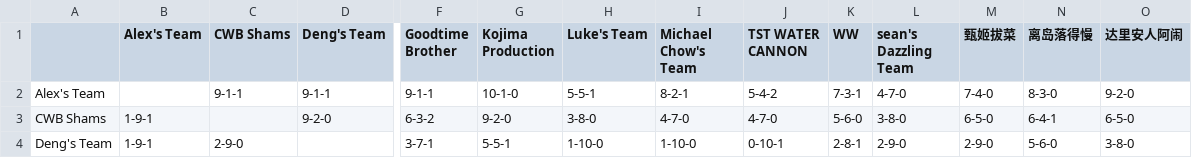
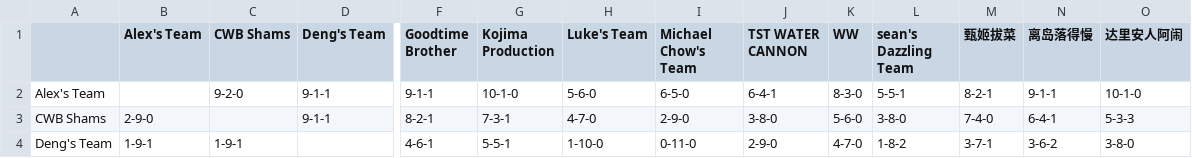
Before and after one commit to williamww19/fantasy, a CSV file: data/league_24138/weekly_summary/week_12.csv, drawn as a sheet; only a part is shown, gaps mark what is left out; the diff covers the shown part only; the diff names each change by its address in the sheet, - before the commit and + after, or states it on an @@ line.

```diff
--- a/data/league_24138/weekly_summary/week_12.csv
+++ b/data/league_24138/weekly_summary/week_12.csv
-C2 (CWB Shams): 9-1-1
+C2 (CWB Shams): 9-2-0
-H2 (Luke's Team): 5-5-1
+H2 (Luke's Team): 5-6-0
-I2 (Michael Chow's Team): 8-2-1
+I2 (Michael Chow's Team): 6-5-0
-J2 (TST WATER CANNON): 5-4-2
+J2 (TST WATER CANNON): 6-4-1
-K2 (WW): 7-3-1
+K2 (WW): 8-3-0
-L2 (sean's Dazzling Team): 4-7-0
+L2 (sean's Dazzling Team): 5-5-1
-M2 (甄姬拔菜): 7-4-0
+M2 (甄姬拔菜): 8-2-1
-N2 (离岛落得慢): 8-3-0
+N2 (离岛落得慢): 9-1-1
-O2 (达里安人阿闹): 9-2-0
+O2 (达里安人阿闹): 10-1-0
-B3 (Alex's Team): 1-9-1
+B3 (Alex's Team): 2-9-0
-D3 (Deng's Team): 9-2-0
+D3 (Deng's Team): 9-1-1
-F3 (Goodtime Brother): 6-3-2
+F3 (Goodtime Brother): 8-2-1
-G3 (Kojima Production): 9-2-0
+G3 (Kojima Production): 7-3-1
-H3 (Luke's Team): 3-8-0
+H3 (Luke's Team): 4-7-0
-I3 (Michael Chow's Team): 4-7-0
+I3 (Michael Chow's Team): 2-9-0
-J3 (TST WATER CANNON): 4-7-0
+J3 (TST WATER CANNON): 3-8-0
-M3 (甄姬拔菜): 6-5-0
+M3 (甄姬拔菜): 7-4-0
-O3 (达里安人阿闹): 6-5-0
+O3 (达里安人阿闹): 5-3-3
-C4 (CWB Shams): 2-9-0
+C4 (CWB Shams): 1-9-1
-F4 (Goodtime Brother): 3-7-1
+F4 (Goodtime Brother): 4-6-1
-I4 (Michael Chow's Team): 1-10-0
+I4 (Michael Chow's Team): 0-11-0
-J4 (TST WATER CANNON): 0-10-1
+J4 (TST WATER CANNON): 2-9-0
-K4 (WW): 2-8-1
+K4 (WW): 4-7-0
-L4 (sean's Dazzling Team): 2-9-0
+L4 (sean's Dazzling Team): 1-8-2
-M4 (甄姬拔菜): 2-9-0
+M4 (甄姬拔菜): 3-7-1
-N4 (离岛落得慢): 5-6-0
+N4 (离岛落得慢): 3-6-2
```
Also changed, not shown: 88 edited cells elsewhere in this file, data/league_24138/weekly_stats/week_12.csv, data/league_32858/weekly_stats/week_12.csv, 3 other files.
